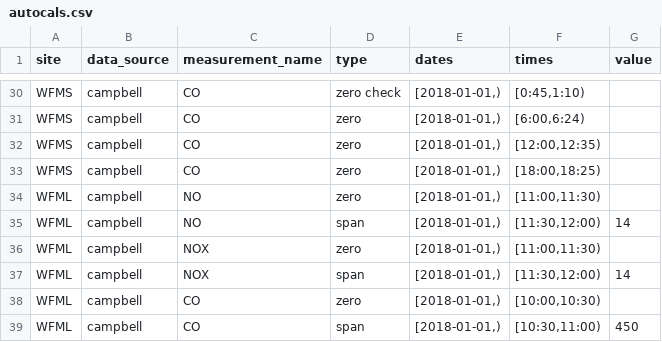
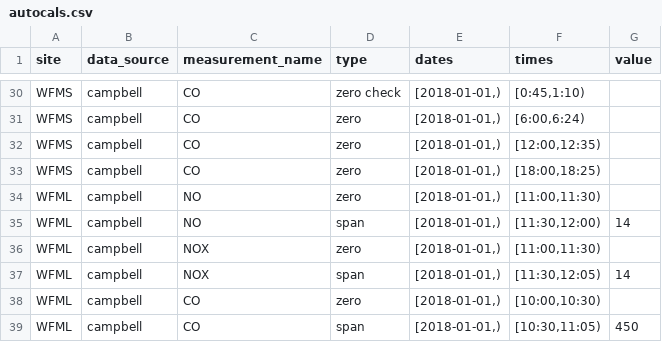
Before and after one commit to ASRCsoft/atmoschem.process, a CSV file: inst/extdata/autocals.csv, drawn as a sheet; only a part is shown, gaps mark what is left out.

Commit message:
Extend some WFML autocal time ranges

```diff
--- a/inst/extdata/autocals.csv
+++ b/inst/extdata/autocals.csv
@@ -36,4 +36,4 @@ WFML,campbell,NO,span,"[2018-01-01,)","[11:30,12:00)",14
 WFML,campbell,NOX,zero,"[2018-01-01,)","[11:00,11:30)",
-WFML,campbell,NOX,span,"[2018-01-01,)","[11:30,12:00)",14
+WFML,campbell,NOX,span,"[2018-01-01,)","[11:30,12:05)",14
 WFML,campbell,CO,zero,"[2018-01-01,)","[10:00,10:30)",
-WFML,campbell,CO,span,"[2018-01-01,)","[10:30,11:00)",450
+WFML,campbell,CO,span,"[2018-01-01,)","[10:30,11:05)",450
```
